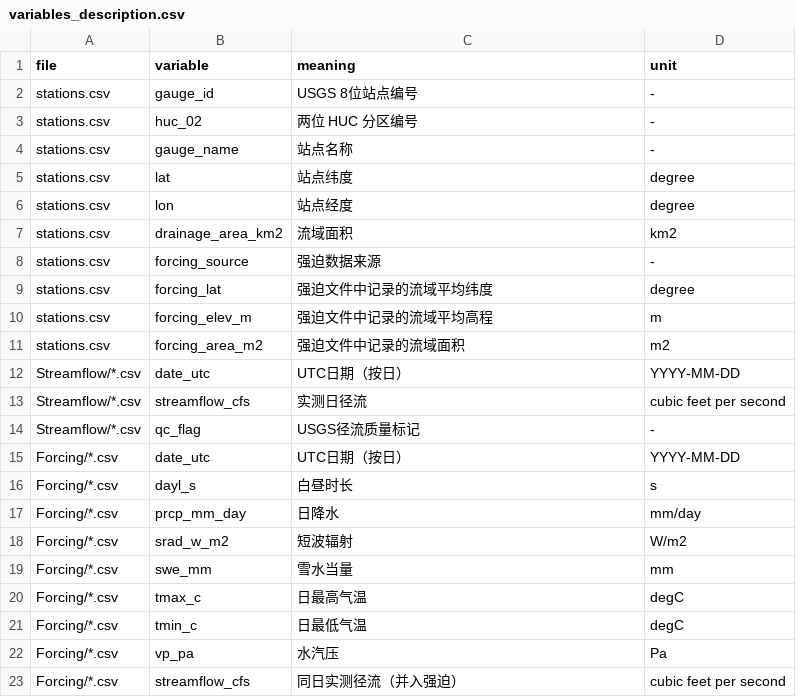
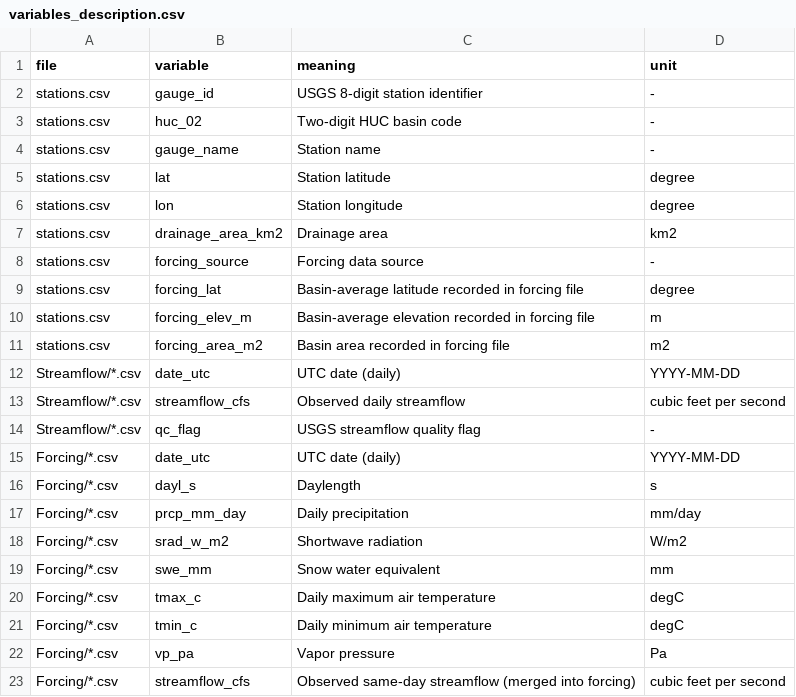
Before and after one commit to Polyethylenekjc/Sparse-Transformer-In-Streamflow-Prediction, a CSV file: data/variables_description.csv, drawn as a sheet.

```diff
--- a/data/variables_description.csv
+++ b/data/variables_description.csv
@@ -1,23 +1,23 @@
 file,variable,meaning,unit
-stations.csv,gauge_id,USGS 8位站点编号,-
-stations.csv,huc_02,两位 HUC 分区编号,-
-stations.csv,gauge_name,站点名称,-
-stations.csv,lat,站点纬度,degree
-stations.csv,lon,站点经度,degree
-stations.csv,drainage_area_km2,流域面积,km2
-stations.csv,forcing_source,强迫数据来源,-
-stations.csv,forcing_lat,强迫文件中记录的流域平均纬度,degree
-stations.csv,forcing_elev_m,强迫文件中记录的流域平均高程,m
-stations.csv,forcing_area_m2,强迫文件中记录的流域面积,m2
-Streamflow/*.csv,date_utc,UTC日期（按日）,YYYY-MM-DD
-Streamflow/*.csv,streamflow_cfs,实测日径流,cubic feet per second
-Streamflow/*.csv,qc_flag,USGS径流质量标记,-
-Forcing/*.csv,date_utc,UTC日期（按日）,YYYY-MM-DD
-Forcing/*.csv,dayl_s,白昼时长,s
-Forcing/*.csv,prcp_mm_day,日降水,mm/day
-Forcing/*.csv,srad_w_m2,短波辐射,W/m2
-Forcing/*.csv,swe_mm,雪水当量,mm
-Forcing/*.csv,tmax_c,日最高气温,degC
-Forcing/*.csv,tmin_c,日最低气温,degC
-Forcing/*.csv,vp_pa,水汽压,Pa
-Forcing/*.csv,streamflow_cfs,同日实测径流（并入强迫）,cubic feet per second
+stations.csv,gauge_id,USGS 8-digit station identifier,-
+stations.csv,huc_02,Two-digit HUC basin code,-
+stations.csv,gauge_name,Station name,-
+stations.csv,lat,Station latitude,degree
+stations.csv,lon,Station longitude,degree
+stations.csv,drainage_area_km2,Drainage area,km2
+stations.csv,forcing_source,Forcing data source,-
+stations.csv,forcing_lat,Basin-average latitude recorded in forcing file,degree
+stations.csv,forcing_elev_m,Basin-average elevation recorded in forcing file,m
+stations.csv,forcing_area_m2,Basin area recorded in forcing file,m2
+Streamflow/*.csv,date_utc,UTC date (daily),YYYY-MM-DD
+Streamflow/*.csv,streamflow_cfs,Observed daily streamflow,cubic feet per second
+Streamflow/*.csv,qc_flag,USGS streamflow quality flag,-
+Forcing/*.csv,date_utc,UTC date (daily),YYYY-MM-DD
+Forcing/*.csv,dayl_s,Daylength,s
+Forcing/*.csv,prcp_mm_day,Daily precipitation,mm/day
+Forcing/*.csv,srad_w_m2,Shortwave radiation,W/m2
+Forcing/*.csv,swe_mm,Snow water equivalent,mm
+Forcing/*.csv,tmax_c,Daily maximum air temperature,degC
+Forcing/*.csv,tmin_c,Daily minimum air temperature,degC
+Forcing/*.csv,vp_pa,Vapor pressure,Pa
+Forcing/*.csv,streamflow_cfs,Observed same-day streamflow (merged into forcing),cubic feet per second
```
Also changed, not shown: 12 other files.
